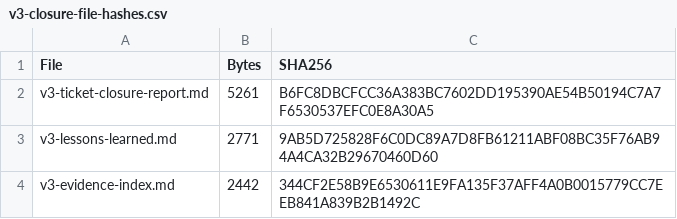
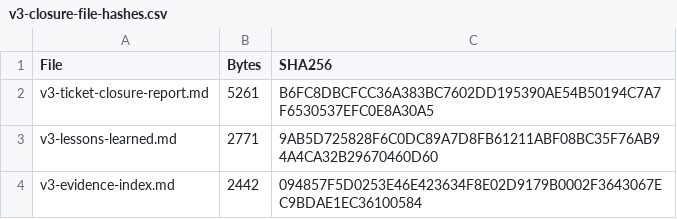
Before and after one commit to Tals101/cyberops-defense-group-professional-development-program, a CSV file: ticket-010-the-patch-that-passed-every-check/closure/v3-closure-file-hashes.csv, drawn as a sheet.

```diff
--- a/ticket-010-the-patch-that-passed-every-check/closure/v3-closure-file-hashes.csv
+++ b/ticket-010-the-patch-that-passed-every-check/closure/v3-closure-file-hashes.csv
@@ -3,2 +3,2 @@
 "v3-lessons-learned.md","2771","9AB5D725828F6C0DC89A7D8FB61211ABF08BC35F76AB94A4CA32B29670460D60"
-"v3-evidence-index.md","2442","344CF2E58B9E6530611E9FA135F37AFF4A0B0015779CC7EEB841A839B2B1492C"
+"v3-evidence-index.md","2442","094857F5D0253E46E423634F8E02D9179B0002F3643067EC9BDAE1EC36100584"
```
Also changed, not shown: ticket-010-the-patch-that-passed-every-check/closure/final-file-manifest.csv, ticket-010-the-patch-that-passed-every-check/closure/v3-package-file-manifest.csv, 53 other files.
